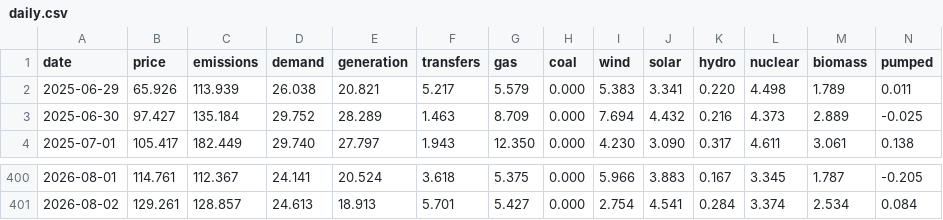
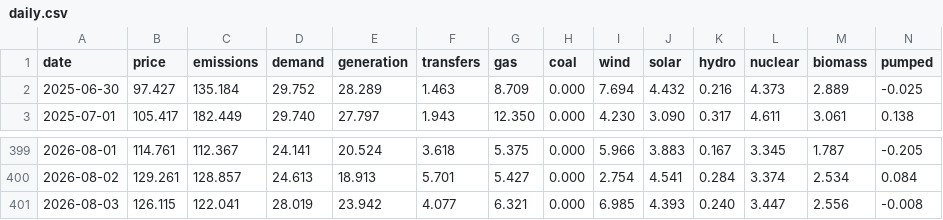
Before and after one commit to jameswestgate/national-grid-live-tools, a CSV file: data/daily.csv, drawn as a sheet; only a part is shown, gaps mark what is left out; removed rows and columns are numbered as before the commit, all else as after; rows hold the shown columns only; the diff names each change by its address in the sheet, - before the commit and + after, or states it on an @@ line.

```diff
--- a/data/daily.csv
+++ b/data/daily.csv
-row 2: 2025-06-29 | 65.926 | 113.939 | 26.038 | 20.821 | 5.217 | 5.579 | 0.000 | 5.383 | 3.341 | 0.220 | 4.498 | 1.789 | 0.011
+row 401: 2026-08-03 | 126.115 | 122.041 | 28.019 | 23.942 | 4.077 | 6.321 | 0.000 | 6.985 | 4.393 | 0.240 | 3.447 | 2.556 | -0.008
```
Also changed, not shown: 2 other files.
